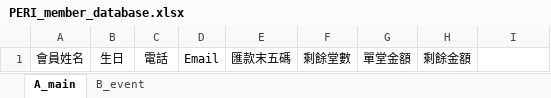
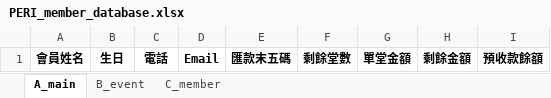
Before and after one commit to refinism-B/Fitness-Studio-Member-System, an Excel workbook: PERI_member_database.xlsx, sheet A_main, drawn as a sheet; values as stored, in another font and other column widths than the file's, no borders; the diff names each change by its address in the sheet, - before the commit and + after, or states it on an @@ line.

```diff
--- a/PERI_member_database.xlsx (sheet A_main)
+++ b/PERI_member_database.xlsx (sheet A_main)
+sheet tab: C_member
-A1:H1 bold: off
+A1:H1 bold: on
-I1: (empty)
+I1: 預收款餘額
```
Also changed, not shown: sheet B_event, 4 other files.
